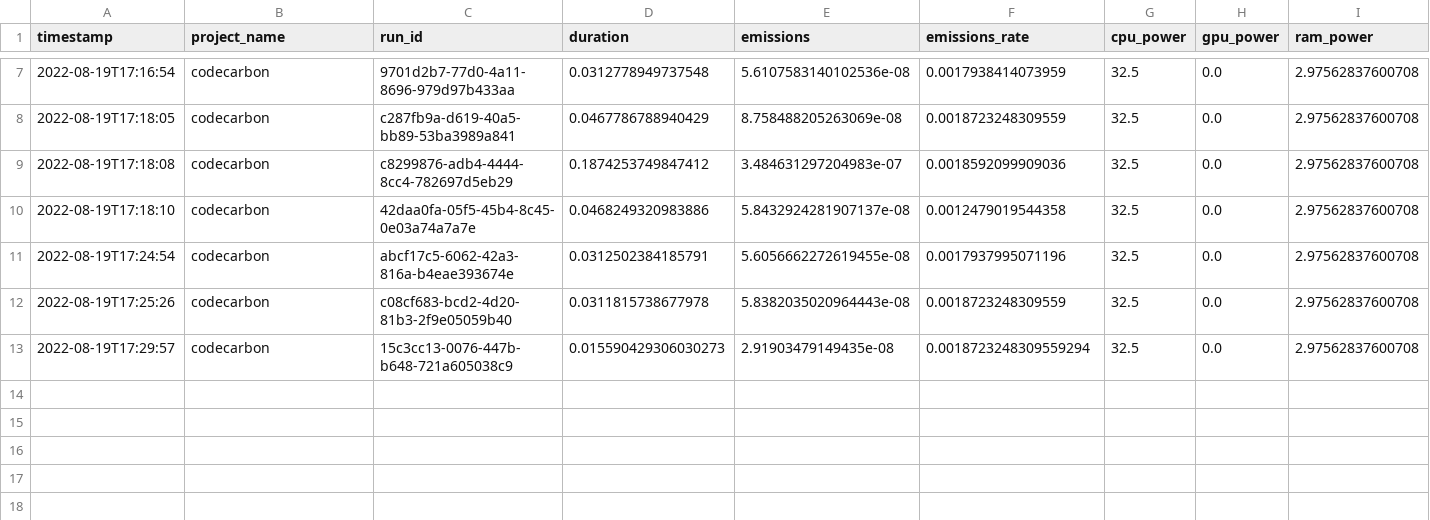
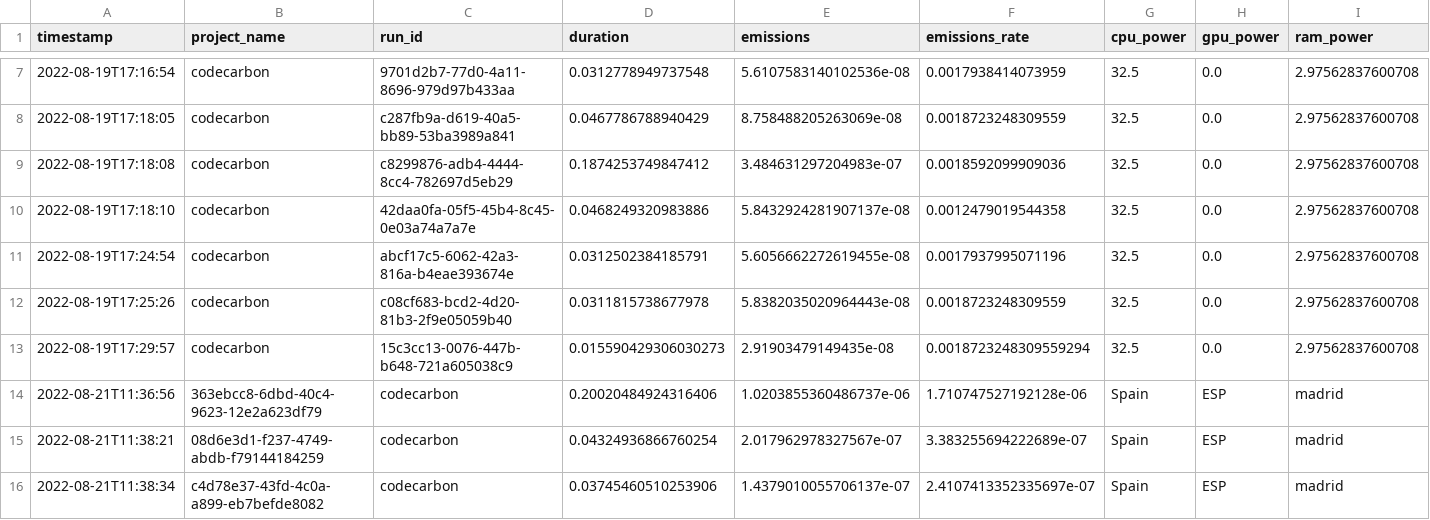
Before and after one commit to misanchz98/TFG-Project, a CSV file: benchmarking/emissions.csv, drawn as a sheet; only a part is shown, gaps mark what is left out; rows hold the shown columns only; the diff names each change by its address in the sheet, - before the commit and + after, or states it on an @@ line.

Commit message:
movemos cumulator.ipynb a la carpeta de pruebas, y desplazamos eco2ai.ipynb a benchmarking comprobado su correcto funcionamiento en Linux

```diff
--- a/benchmarking/emissions.csv
+++ b/benchmarking/emissions.csv
+row 14: 2022-08-21T11:36:56 | 363ebcc8-6dbd-40c4-9623-12e2a623df79 | codecarbon | 0.20020484924316406 | 1.0203855360486737e-06 | 1.710747527192128e-06 | Spain | ESP | madrid
+row 15: 2022-08-21T11:38:21 | 08d6e3d1-f237-4749-abdb-f79144184259 | codecarbon | 0.04324936866760254 | 2.017962978327567e-07 | 3.383255694222689e-07 | Spain | ESP | madrid
+row 16: 2022-08-21T11:38:34 | c4d78e37-43fd-4c0a-a899-eb7befde8082 | codecarbon | 0.03745460510253906 | 1.4379010055706137e-07 | 2.4107413352335697e-07 | Spain | ESP | madrid
```
Also changed, not shown: 6 other files.
